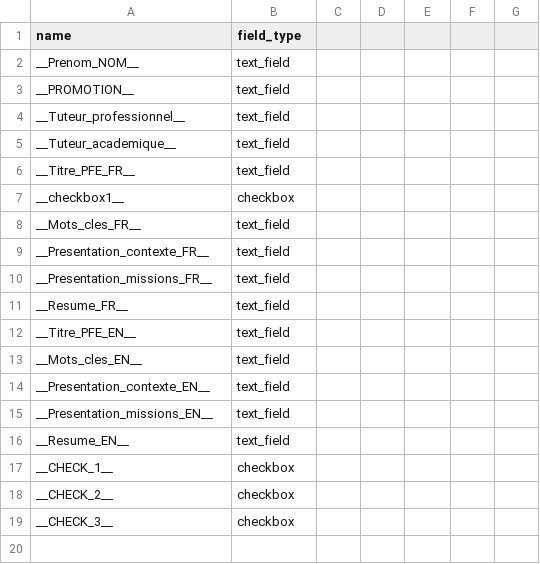
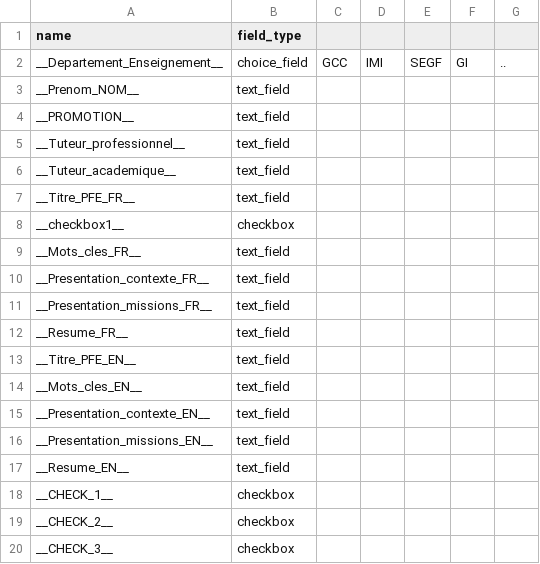
Before and after one commit to DerDatt/TDLOG-PFE, a CSV file: djangotutorial/appPFE/field_data.csv, drawn as a sheet; the diff names each change by its address in the sheet, - before the commit and + after, or states it on an @@ line.

Commit message:
added Choices, image upload, difference between name and label added, ...

```diff
--- a/djangotutorial/appPFE/field_data.csv
+++ b/djangotutorial/appPFE/field_data.csv
+row 2: __Departement_Enseignement__ | choice_field | GCC | IMI | SEGF | GI | ..
```
Also changed, not shown: 12 other files.
